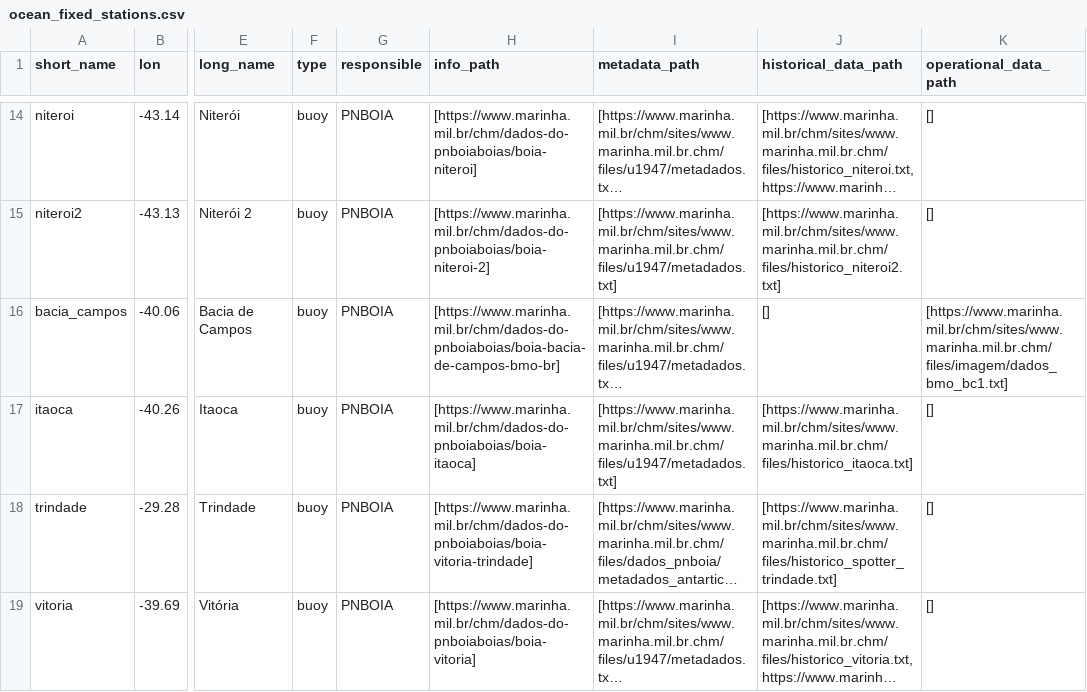
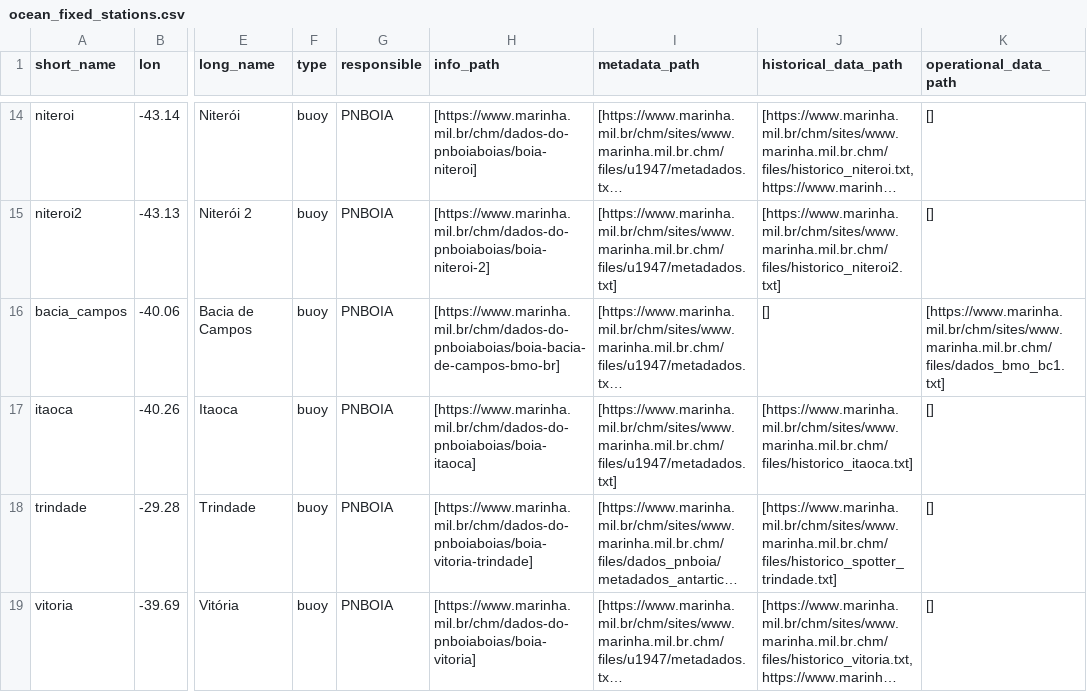
Before and after one commit to douglasnehme/data-misc, a CSV file: ocean_fixed_stations.csv, drawn as a sheet; only a part is shown, gaps mark what is left out; long unchanged cells end in …; the diff names each change by its address in the sheet, - before the commit and + after, or states it on an @@ line.

Commit message:
Update ocean_fixed_stations

```diff
--- a/ocean_fixed_stations.csv
+++ b/ocean_fixed_stations.csv
-K16 (operational_data_path): [https://www.marinha.mil.br/chm/sites/www.marinha.mil.br.chm/files/imagem/dados_bmo_bc1.txt]
+K16 (operational_data_path): [https://www.marinha.mil.br/chm/sites/www.marinha.mil.br.chm/files/dados_bmo_bc1.txt]
```
